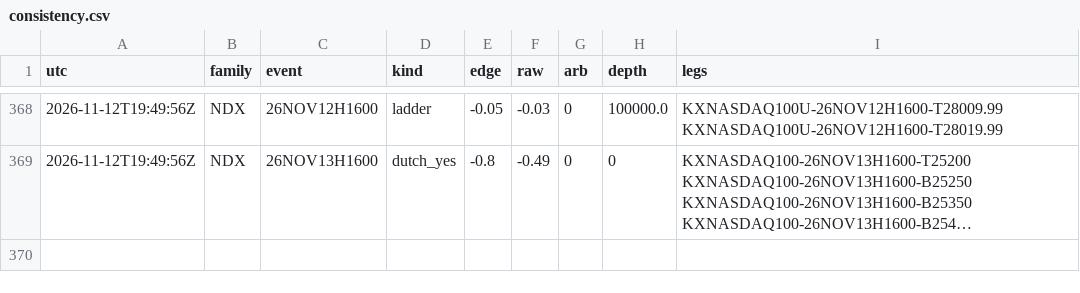
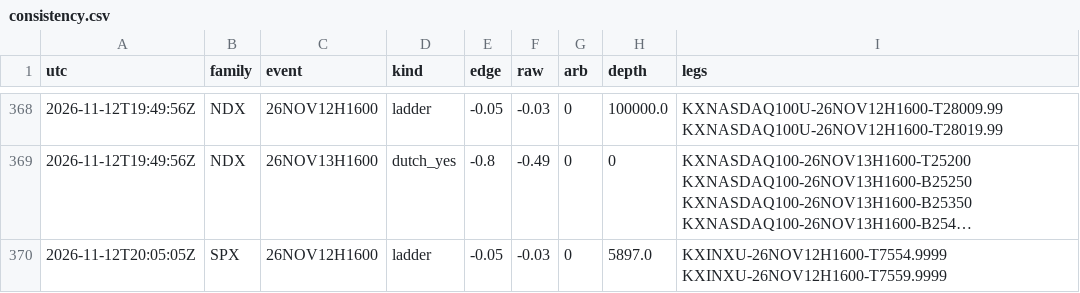
Before and after one commit to andyxing00888/personal-site, a CSV file: paper/data/consistency.csv, drawn as a sheet; only a part is shown, gaps mark what is left out; long unchanged cells end in …; the diff covers the shown part only; the diff names each change by its address in the sheet, - before the commit and + after, or states it on an @@ line.

Commit message:
paper: 2026-11-12T20:05Z

```diff
--- a/paper/data/consistency.csv
+++ b/paper/data/consistency.csv
+row 370: 2026-11-12T20:05:05Z | SPX | 26NOV12H1600 | ladder | -0.05 | -0.03 | 0 | 5897.0 | KXINXU-26NOV12H1600-T7554.9999 KXINXU-26NOV12H1600-T7559.9999
```
Also changed, not shown: 3 added rows elsewhere in this file, 1 other file.
